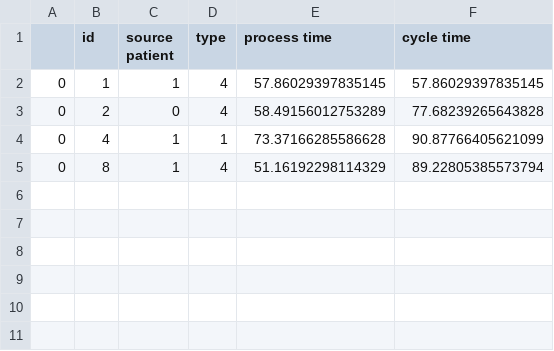
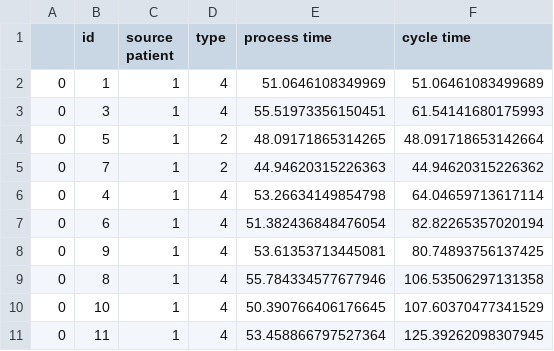
Before and after one commit to pietergobin/Project-Armadillo, a CSV file: output/experimental design/runs/run0.csv, drawn as a sheet.

```diff
--- a/output/experimental design/runs/run0.csv
+++ b/output/experimental design/runs/run0.csv
@@ -1,5 +1,11 @@
 ,id,source patient,type,process time,cycle time
-0,1,1,4,57.86029397835145,57.86029397835145
-0,2,0,4,58.49156012753289,77.68239265643828
-0,4,1,1,73.37166285586628,90.87766405621099
-0,8,1,4,51.16192298114329,89.22805385573794
+0,1,1,4,51.0646108349969,51.06461083499689
+0,3,1,4,55.51973356150451,61.54141680175993
+0,5,1,2,48.09171865314265,48.091718653142664
+0,7,1,2,44.94620315226363,44.94620315226362
+0,4,1,4,53.26634149854798,64.04659713617114
+0,6,1,4,51.382436848476054,82.82265357020194
+0,9,1,4,53.61353713445081,80.74893756137425
+0,8,1,4,55.784334577677946,106.53506297131358
+0,10,1,4,50.390766406176645,107.60370477341529
+0,11,1,4,53.458866797527364,125.39262098307945
```
Also changed, not shown: output/experimental design/performance.csv, output/experimental design/station.csv, 1 other file.
